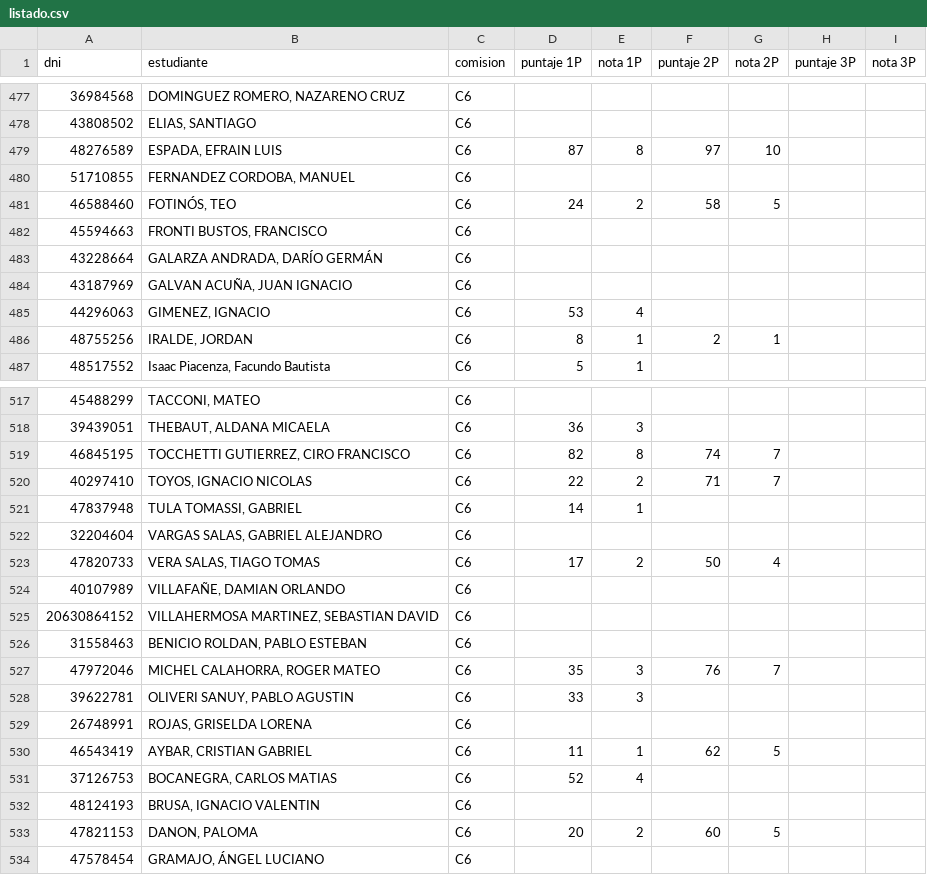
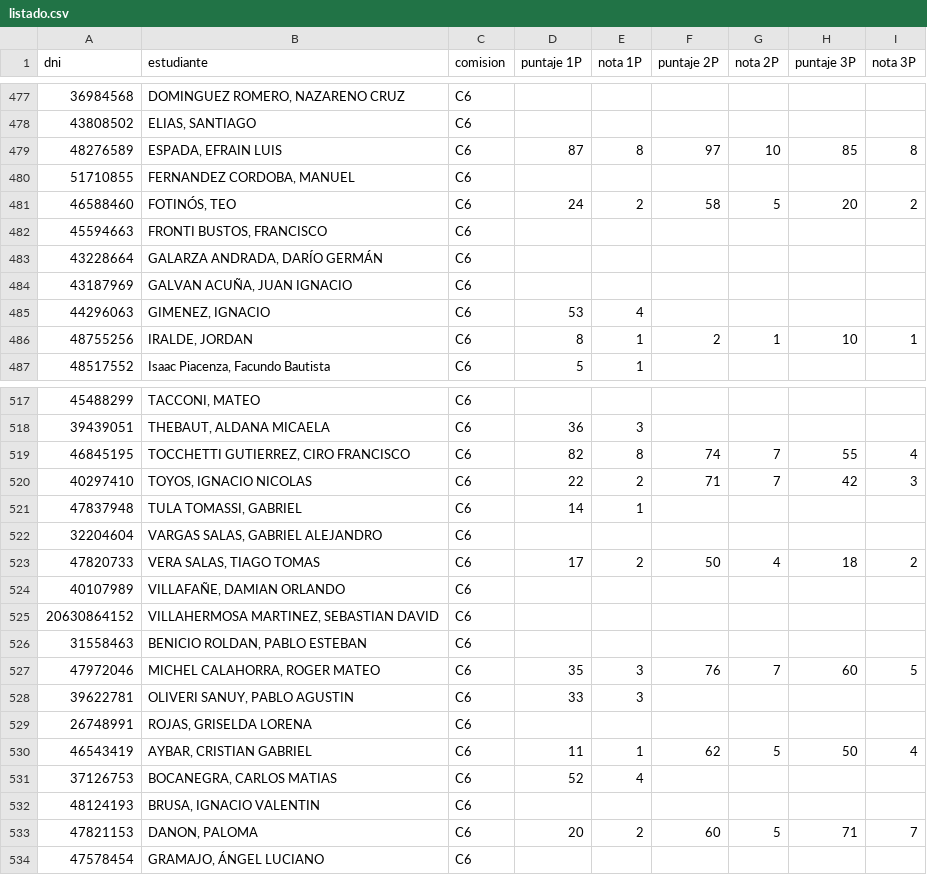
Before and after one commit to eugediazz/ingreso_famaf, a CSV file: 1C_2026/listado.csv, drawn as a sheet; only a part is shown, gaps mark what is left out; the diff covers the shown part only.

Commit message:
Add files via upload

```diff
--- a/1C_2026/listado.csv
+++ b/1C_2026/listado.csv
@@ -478,5 +478,5 @@ dni,estudiante,comision,puntaje 1P,nota 1P,puntaje 2P,nota 2P,puntaje 3P,nota 3P
 43808502,"ELIAS, SANTIAGO",C6,,,,,,
-48276589,"ESPADA, EFRAIN LUIS",C6,87,8,97,10,,
+48276589,"ESPADA, EFRAIN LUIS",C6,87,8,97,10,85,8
 51710855,"FERNANDEZ CORDOBA, MANUEL",C6,,,,,,
-46588460,"FOTINÓS, TEO",C6,24,2,58,5,,
+46588460,"FOTINÓS, TEO",C6,24,2,58,5,20,2
 45594663,"FRONTI BUSTOS, FRANCISCO",C6,,,,,,
@@ -485,3 +485,3 @@ dni,estudiante,comision,puntaje 1P,nota 1P,puntaje 2P,nota 2P,puntaje 3P,nota 3P
 44296063,"GIMENEZ, IGNACIO",C6,53,4,,,,
-48755256,"IRALDE, JORDAN",C6,8,1,2,1,,
+48755256,"IRALDE, JORDAN",C6,8,1,2,1,10,1
 48517552,"Isaac Piacenza, Facundo Bautista",C6,5,1,,,,
@@ -518,7 +518,7 @@ dni,estudiante,comision,puntaje 1P,nota 1P,puntaje 2P,nota 2P,puntaje 3P,nota 3P
 39439051,"THEBAUT, ALDANA MICAELA",C6,36,3,,,,
-46845195,"TOCCHETTI GUTIERREZ, CIRO FRANCISCO",C6,82,8,74,7,,
-40297410,"TOYOS, IGNACIO NICOLAS",C6,22,2,71,7,,
+46845195,"TOCCHETTI GUTIERREZ, CIRO FRANCISCO",C6,82,8,74,7,55,4
+40297410,"TOYOS, IGNACIO NICOLAS",C6,22,2,71,7,42,3
 47837948,"TULA TOMASSI, GABRIEL",C6,14,1,,,,
 32204604,"VARGAS SALAS, GABRIEL ALEJANDRO",C6,,,,,,
-47820733,"VERA SALAS, TIAGO TOMAS",C6,17,2,50,4,,
+47820733,"VERA SALAS, TIAGO TOMAS",C6,17,2,50,4,18,2
 40107989,"VILLAFAÑE, DAMIAN ORLANDO",C6,,,,,,
@@ -526,9 +526,9 @@ dni,estudiante,comision,puntaje 1P,nota 1P,puntaje 2P,nota 2P,puntaje 3P,nota 3P
 31558463,"BENICIO ROLDAN, PABLO ESTEBAN",C6,,,,,,
-47972046,"MICHEL CALAHORRA, ROGER MATEO",C6,35,3,76,7,,
+47972046,"MICHEL CALAHORRA, ROGER MATEO",C6,35,3,76,7,60,5
 39622781,"OLIVERI SANUY, PABLO AGUSTIN",C6,33,3,,,,
 26748991,"ROJAS, GRISELDA LORENA",C6,,,,,,
-46543419,"AYBAR, CRISTIAN GABRIEL",C6,11,1,62,5,,
+46543419,"AYBAR, CRISTIAN GABRIEL",C6,11,1,62,5,50,4
 37126753,"BOCANEGRA, CARLOS MATIAS",C6,52,4,,,,
 48124193,"BRUSA, IGNACIO VALENTIN",C6,,,,,,
-47821153,"DANON, PALOMA",C6,20,2,60,5,,
+47821153,"DANON, PALOMA",C6,20,2,60,5,71,7
 47578454,"GRAMAJO, ÁNGEL LUCIANO",C6,,,,,,
```
Also changed, not shown: 6 edited cells elsewhere in this file.
